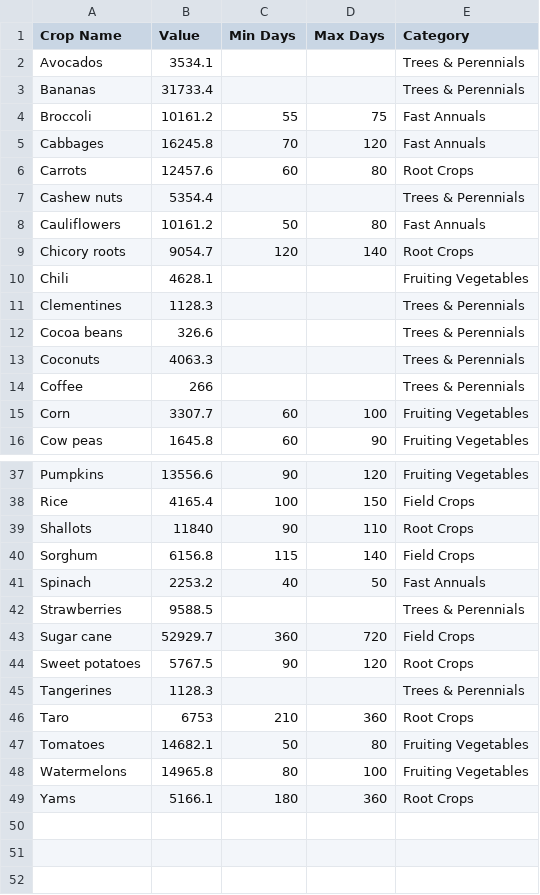
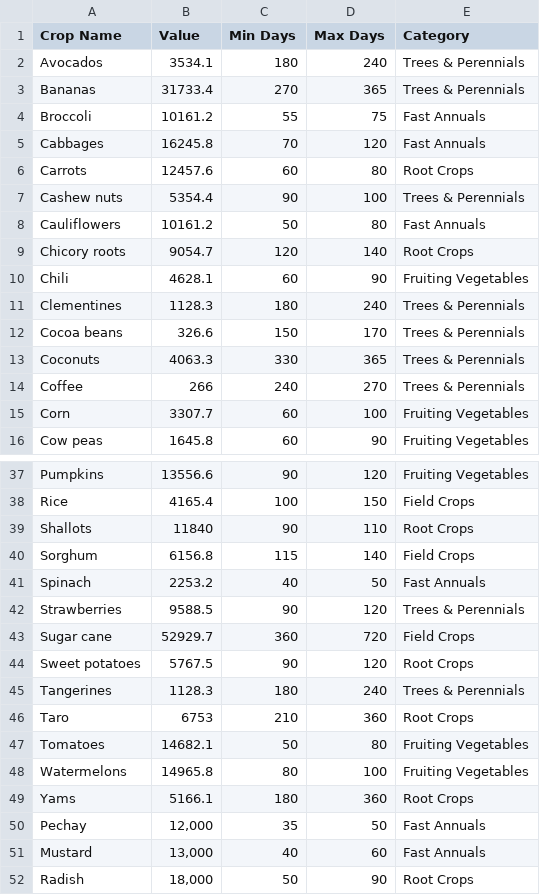
Before and after one commit to Yuji-alt/FarmForward, a CSV file: app/src/main/assets/crop.csv, drawn as a sheet; only a part is shown, gaps mark what is left out; the diff covers the shown part only.

```diff
--- a/app/src/main/assets/crop.csv
+++ b/app/src/main/assets/crop.csv
@@ -1,4 +1,4 @@
 Crop Name,Value,Min Days,Max Days,Category
-Avocados,3534.1,,,Trees & Perennials
-Bananas,31733.4,,,Trees & Perennials
+Avocados,3534.1,180,240,Trees & Perennials
+Bananas,31733.4,270,365,Trees & Perennials
 Broccoli,10161.2,55,75,Fast Annuals
@@ -6,10 +6,10 @@ Cabbages,16245.8,70,120,Fast Annuals
 Carrots,12457.6,60,80,Root Crops
-Cashew nuts,5354.4,,,Trees & Perennials
+Cashew nuts,5354.4,90,100,Trees & Perennials
 Cauliflowers,10161.2,50,80,Fast Annuals
 Chicory roots,9054.7,120,140,Root Crops
-Chili,4628.1,,,Fruiting Vegetables
-Clementines,1128.3,,,Trees & Perennials
-Cocoa beans,326.6,,,Trees & Perennials
-Coconuts,4063.3,,,Trees & Perennials
-Coffee,266,,,Trees & Perennials
+Chili,4628.1,60,90,Fruiting Vegetables
+Clementines,1128.3,180,240,Trees & Perennials
+Cocoa beans,326.6,150,170,Trees & Perennials
+Coconuts,4063.3,330,365,Trees & Perennials
+Coffee,266,240,270,Trees & Perennials
 Corn,3307.7,60,100,Fruiting Vegetables
@@ -41,6 +41,6 @@ Sorghum,6156.8,115,140,Field Crops
 Spinach,2253.2,40,50,Fast Annuals
-Strawberries,9588.5,,,Trees & Perennials
+Strawberries,9588.5,90,120,Trees & Perennials
 Sugar cane,52929.7,360,720,Field Crops
 Sweet potatoes,5767.5,90,120,Root Crops
-Tangerines,1128.3,,,Trees & Perennials
+Tangerines,1128.3,180,240,Trees & Perennials
 Taro,6753,210,360,Root Crops
@@ -49 +49,4 @@ Watermelons,14965.8,80,100,Fruiting Vegetables
 Yams,5166.1,180,360,Root Crops
+Pechay,"12,000",35,50,Fast Annuals
+Mustard,"13,000",40,60,Fast Annuals
+Radish,"18,000",50,90,Root Crops
```
Also changed, not shown: 26 edited cells elsewhere in this file, 40 other files.
